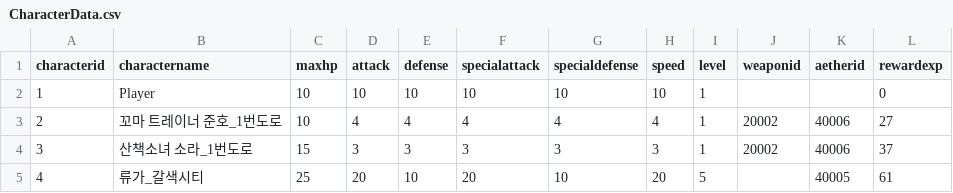
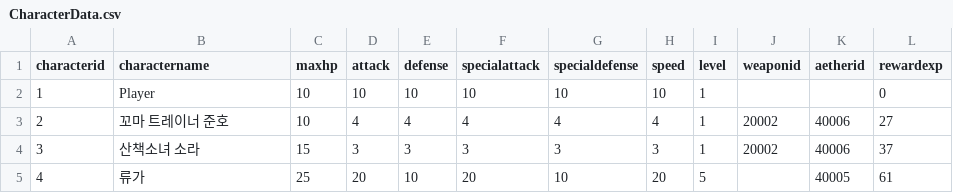
Before and after one commit to jeonghyerin002/2026_2TeamProject, a CSV file: Assets/CSV/CharacterData.csv, drawn as a sheet.

```diff
--- a/Assets/CSV/CharacterData.csv
+++ b/Assets/CSV/CharacterData.csv
@@ -2,4 +2,4 @@
 1,Player,10,10,10,10,10,10,1,,,0
-2,꼬마 트레이너 준호_1번도로,10,4,4,4,4,4,1,20002,40006,27
-3,산책소녀 소라_1번도로,15,3,3,3,3,3,1,20002,40006,37
-4,류가_갈색시티,25,20,10,20,10,20,5,,40005,61
+2,꼬마 트레이너 준호,10,4,4,4,4,4,1,20002,40006,27
+3,산책소녀 소라,15,3,3,3,3,3,1,20002,40006,37
+4,류가,25,20,10,20,10,20,5,,40005,61
```
Also changed, not shown: 8 other files.
